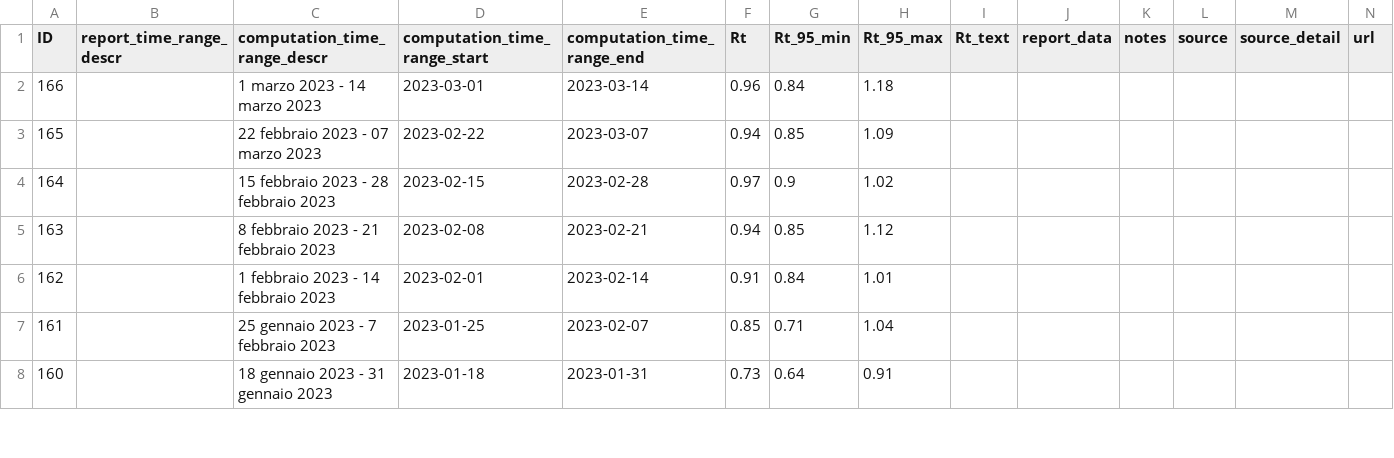
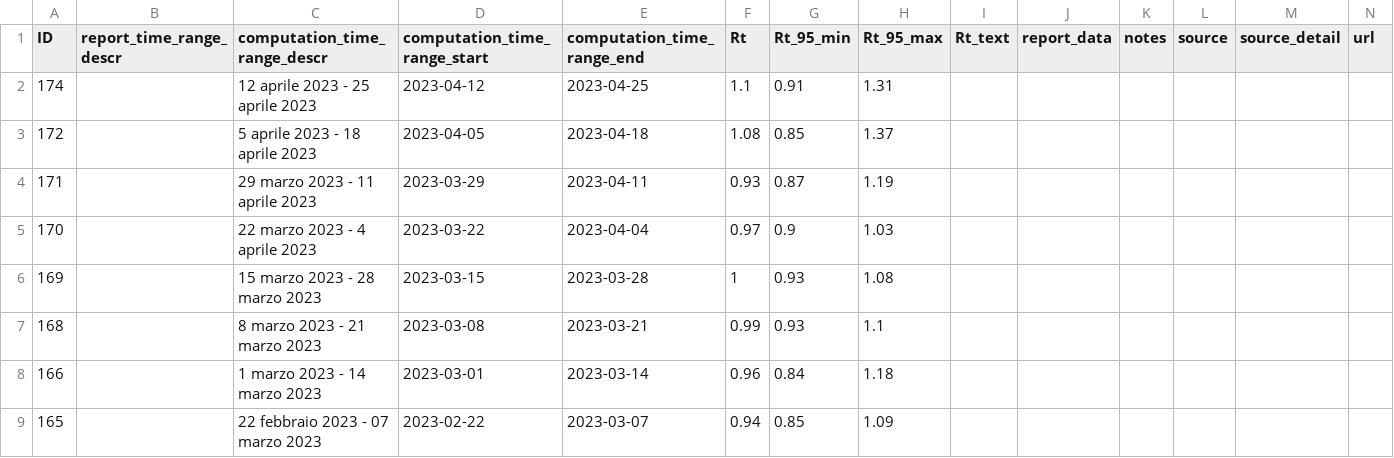
Before and after one commit to tomorrowdata/COVID-19, a CSV file: data/sources/Rt_from_ISS.csv, drawn as a sheet; only a part is shown; the shorter side is filled out with more unchanged rows; rows hold the shown columns only; the diff names each change by its address in the sheet, - before the commit and + after, or states it on an @@ line.

Commit message:
ISS update 2023-06-02

```diff
--- a/data/sources/Rt_from_ISS.csv
+++ b/data/sources/Rt_from_ISS.csv
+row 2: 174 |  | 12 aprile 2023 - 25 aprile 2023 | 2023-04-12 | 2023-04-25 | 1.1 | 0.91 | 1.31
+row 3: 172 |  | 5 aprile 2023 - 18 aprile 2023 | 2023-04-05 | 2023-04-18 | 1.08 | 0.85 | 1.37
+row 4: 171 |  | 29 marzo 2023 - 11 aprile 2023 | 2023-03-29 | 2023-04-11 | 0.93 | 0.87 | 1.19
+row 5: 170 |  | 22 marzo 2023 - 4 aprile 2023 | 2023-03-22 | 2023-04-04 | 0.97 | 0.9 | 1.03
+row 6: 169 |  | 15 marzo 2023 - 28 marzo 2023 | 2023-03-15 | 2023-03-28 | 1 | 0.93 | 1.08
+row 7: 168 |  | 8 marzo 2023 - 21 marzo 2023 | 2023-03-08 | 2023-03-21 | 0.99 | 0.93 | 1.1
```
